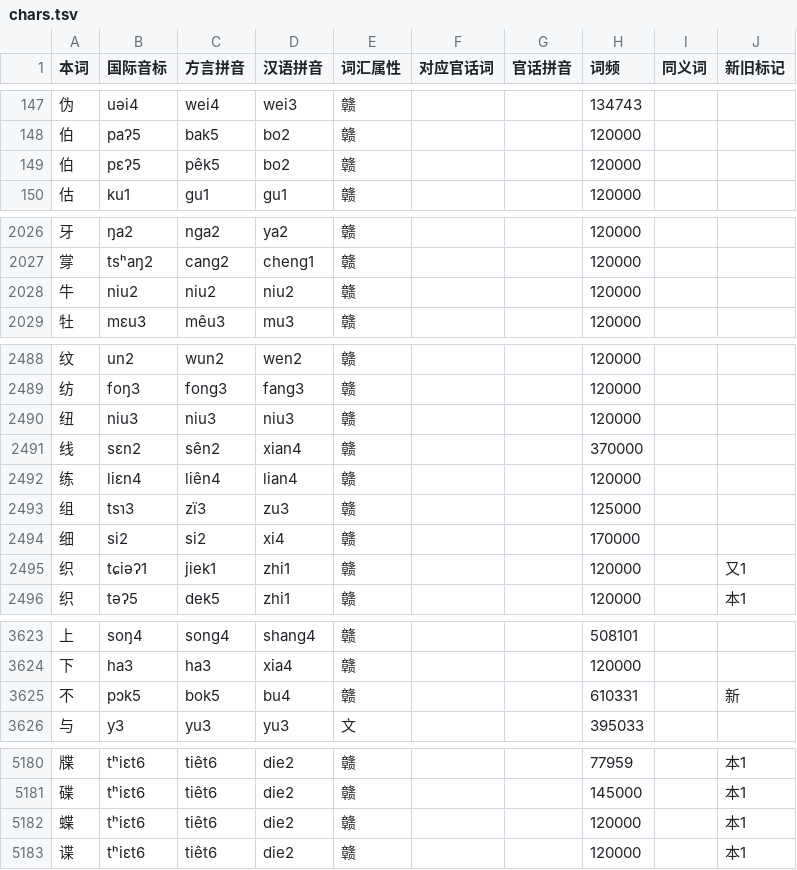
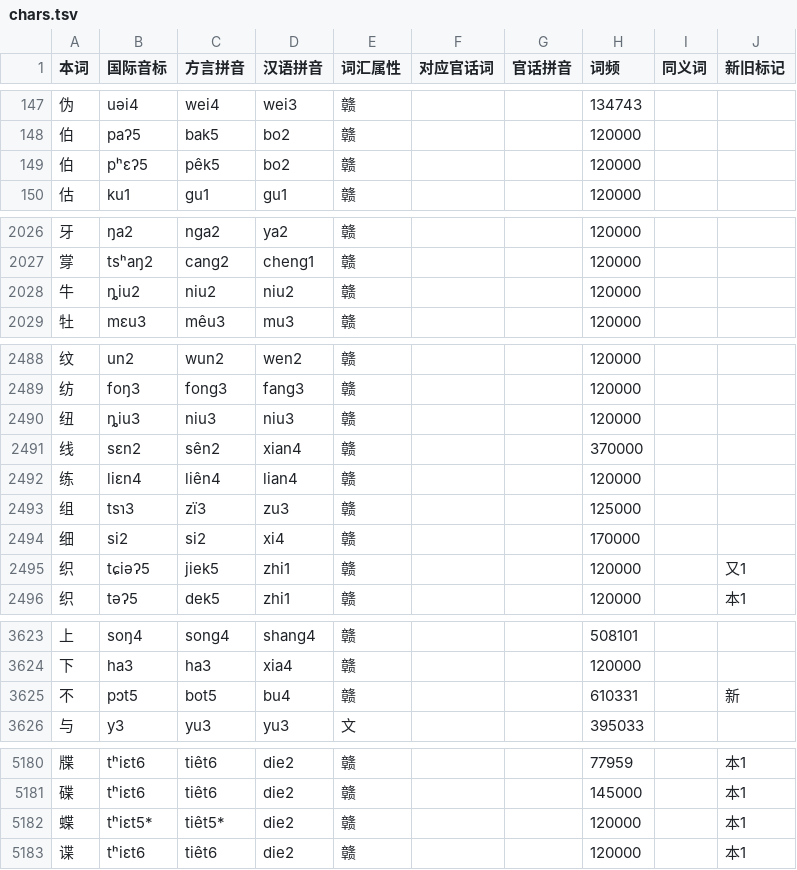
Before and after one commit to BrianIZKom1911/GonnyuGeneralIME, a TSV file: resources/regions/sinyi/dictionaries/chars.tsv, drawn as a sheet; only a part is shown, gaps mark what is left out; the diff covers the shown part only.

Commit message:
fix(phonology): align Sinyi readings and Jingon mapping
Restore the public baseline outside explicit Sinyi changes, align word and character readings, synchronize bilingual spelling notes, and add the Jingon eng mapping.

```diff
--- a/resources/regions/sinyi/dictionaries/chars.tsv
+++ b/resources/regions/sinyi/dictionaries/chars.tsv
@@ -148,3 +148,3 @@
 伯	paʔ5	bak5	bo2	赣			120000		
-伯	pɛʔ5	pêk5	bo2	赣			120000		
+伯	pʰɛʔ5	pêk5	bo2	赣			120000		
 估	ku1	gu1	gu1	赣			120000		
@@ -2027,3 +2027,3 @@
 牚	tsʰaŋ2	cang2	cheng1	赣			120000		
-牛	niu2	niu2	niu2	赣			120000		
+牛	ȵiu2	niu2	niu2	赣			120000		
 牡	mɛu3	mêu3	mu3	赣			120000		
@@ -2489,3 +2489,3 @@
 纺	foŋ3	fong3	fang3	赣			120000		
-纽	niu3	niu3	niu3	赣			120000		
+纽	ȵiu3	niu3	niu3	赣			120000		
 线	sɛn2	sên2	xian4	赣			370000		
@@ -2494,3 +2494,3 @@
 细	si2	si2	xi4	赣			170000		
-织	tɕiəʔ1	jiek1	zhi1	赣			120000		又1
+织	tɕiəʔ5	jiek5	zhi1	赣			120000		又1
 织	təʔ5	dek5	zhi1	赣			120000		本1
@@ -3624,3 +3624,3 @@
 下	ha3	ha3	xia4	赣			120000		
-不	pɔk5	bok5	bu4	赣			610331		新
+不	pɔt5	bot5	bu4	赣			610331		新
 与	y3	yu3	yu3	文			395033		
@@ -5181,3 +5181,3 @@
 碟	tʰiɛt6	tiêt6	die2	赣			145000		本1
-蝶	tʰiɛt6	tiêt6	die2	赣			120000		本1
+蝶	tʰiɛt5*	tiêt5*	die2	赣			120000		本1
 谍	tʰiɛt6	tiêt6	die2	赣			120000		本1
```
Also changed, not shown: 1 edited cell elsewhere in this file, resources/regions/sinyi/dictionaries/gan_chars.tsv, resources/regions/sinyi/dictionaries/gan_words.tsv, 5 other files.
